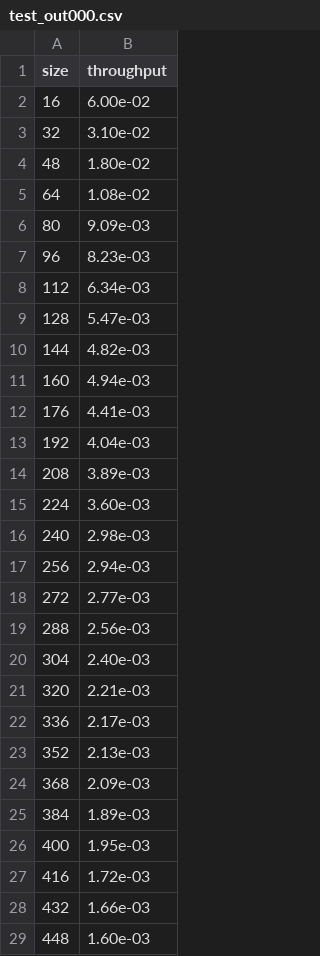
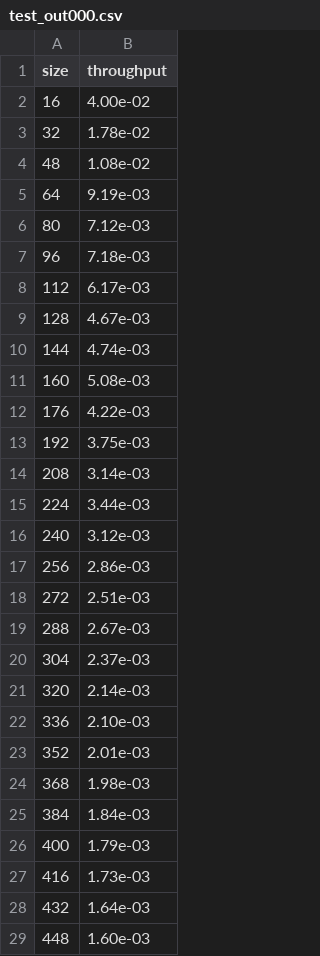
Before and after one commit to SpencerTSmith/Sorting-Optimisation-Lab, a CSV file: data/test_out000.csv, drawn as a sheet; only a part is shown; the diff covers the shown part only.

```diff
--- a/data/test_out000.csv
+++ b/data/test_out000.csv
@@ -1,29 +1,29 @@
 size,throughput
-16,6.00e-02
-32,3.10e-02
-48,1.80e-02
-64,1.08e-02
-80,9.09e-03
-96,8.23e-03
-112,6.34e-03
-128,5.47e-03
-144,4.82e-03
-160,4.94e-03
-176,4.41e-03
-192,4.04e-03
-208,3.89e-03
-224,3.60e-03
-240,2.98e-03
-256,2.94e-03
-272,2.77e-03
-288,2.56e-03
-304,2.40e-03
-320,2.21e-03
-336,2.17e-03
-352,2.13e-03
-368,2.09e-03
-384,1.89e-03
-400,1.95e-03
-416,1.72e-03
-432,1.66e-03
+16,4.00e-02
+32,1.78e-02
+48,1.08e-02
+64,9.19e-03
+80,7.12e-03
+96,7.18e-03
+112,6.17e-03
+128,4.67e-03
+144,4.74e-03
+160,5.08e-03
+176,4.22e-03
+192,3.75e-03
+208,3.14e-03
+224,3.44e-03
+240,3.12e-03
+256,2.86e-03
+272,2.51e-03
+288,2.67e-03
+304,2.37e-03
+320,2.14e-03
+336,2.10e-03
+352,2.01e-03
+368,1.98e-03
+384,1.84e-03
+400,1.79e-03
+416,1.73e-03
+432,1.64e-03
 448,1.60e-03
```
Also changed, not shown: 33 edited cells elsewhere in this file, 15 other files.
